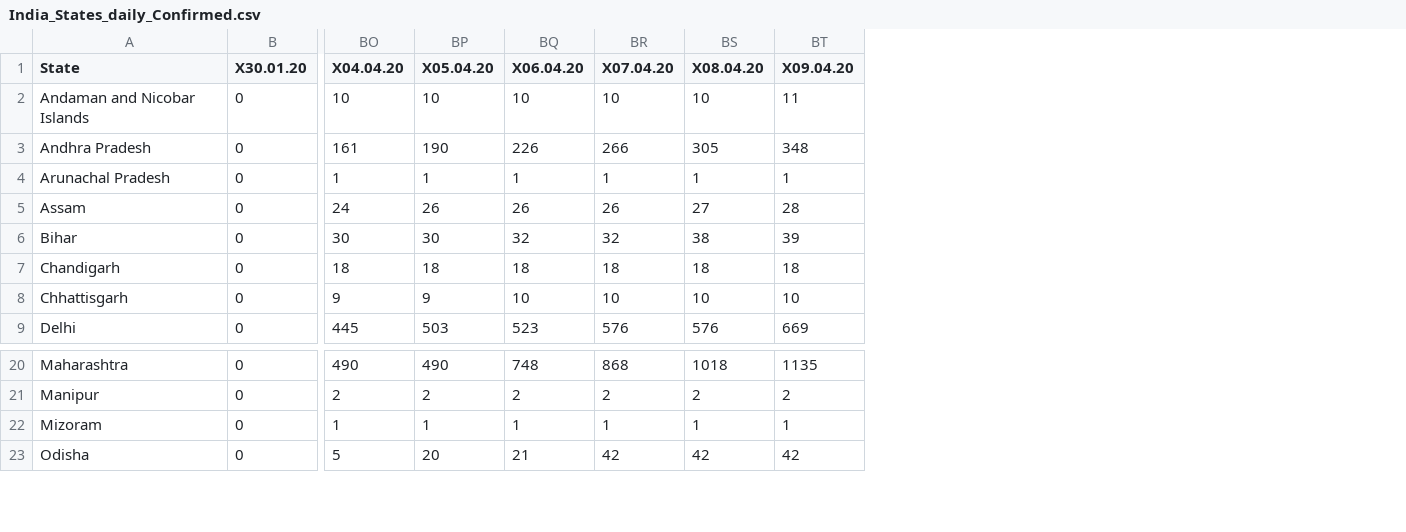
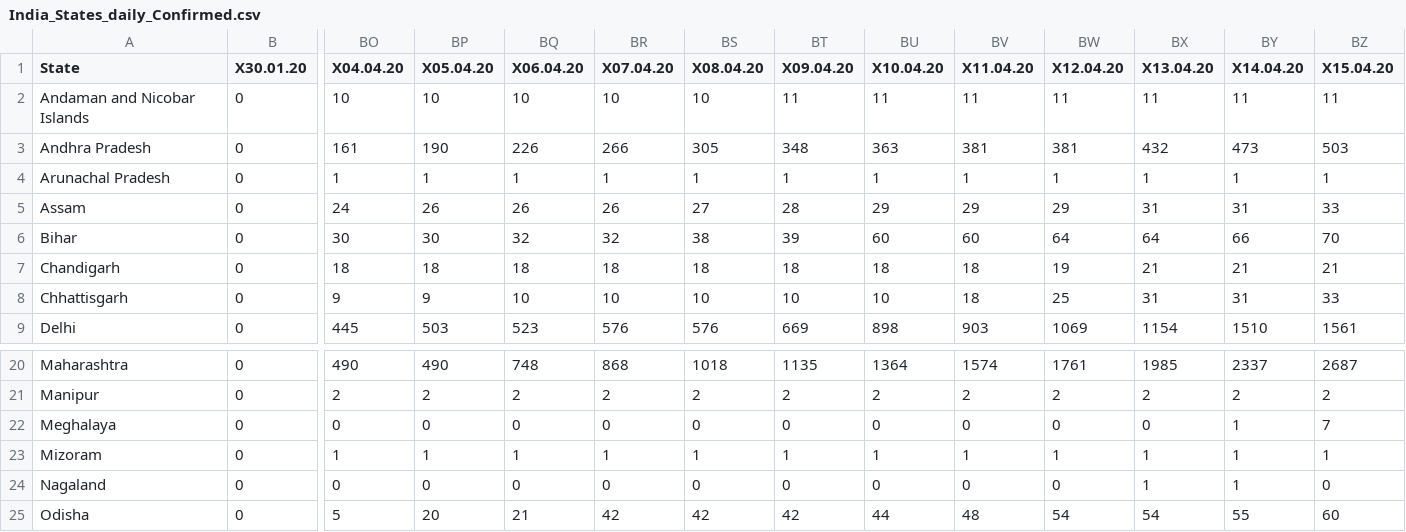
Before and after one commit to ravi-prakash1907/COVID-19-India, a CSV file: india-today/ready_to_use/India_States_daily_Confirmed.csv, drawn as a sheet; only a part is shown, gaps mark what is left out; rows hold the shown columns only; the diff names each change by its address in the sheet, - before the commit and + after, or states it on an @@ line.

Commit message:
Datasets

```diff
--- a/india-today/ready_to_use/India_States_daily_Confirmed.csv
+++ b/india-today/ready_to_use/India_States_daily_Confirmed.csv
+column BU (X10.04.20), rows 2-9: 11 | 363 | 1 | 29 | 60 | 18 | 10 | 898; rows 20-21: 1364 | 2; row 23: 1; row 25: 44
+column BV (X11.04.20), rows 2-9: 11 | 381 | 1 | 29 | 60 | 18 | 18 | 903; rows 20-21: 1574 | 2; row 23: 1; row 25: 48
+column BW (X12.04.20), rows 2-9: 11 | 381 | 1 | 29 | 64 | 19 | 25 | 1069; rows 20-21: 1761 | 2; row 23: 1; row 25: 54
+column BX (X13.04.20), rows 2-9: 11 | 432 | 1 | 31 | 64 | 21 | 31 | 1154; rows 20-21: 1985 | 2; row 23: 1; row 25: 54
+column BY (X14.04.20), rows 2-9: 11 | 473 | 1 | 31 | 66 | 21 | 31 | 1510; rows 20-21: 2337 | 2; row 23: 1; row 25: 55
+column BZ (X15.04.20), rows 2-9: 11 | 503 | 1 | 33 | 70 | 21 | 33 | 1561; rows 20-21: 2687 | 2; row 23: 1; row 25: 60
+row 22: Meghalaya | 0 | 0 | 0 | 0 | 0 | 0 | 0 | 0 | 0 | 0 | 0 | 1 | 7
+row 24: Nagaland | 0 | 0 | 0 | 0 | 0 | 0 | 0 | 0 | 0 | 0 | 1 | 1 | 0
```
Also changed, not shown: india-today/cleaned/time_series_19-covid-Confirmed.csv, india-today/cleaned/time_series_19-covid-Recovered.csv, 19 other files.
